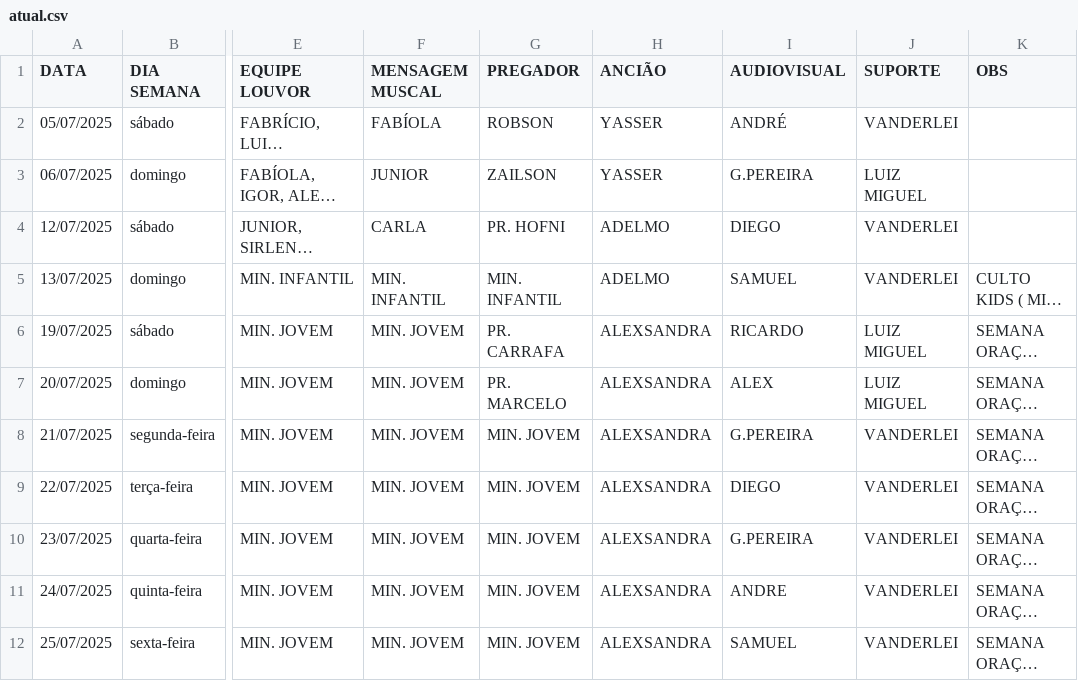
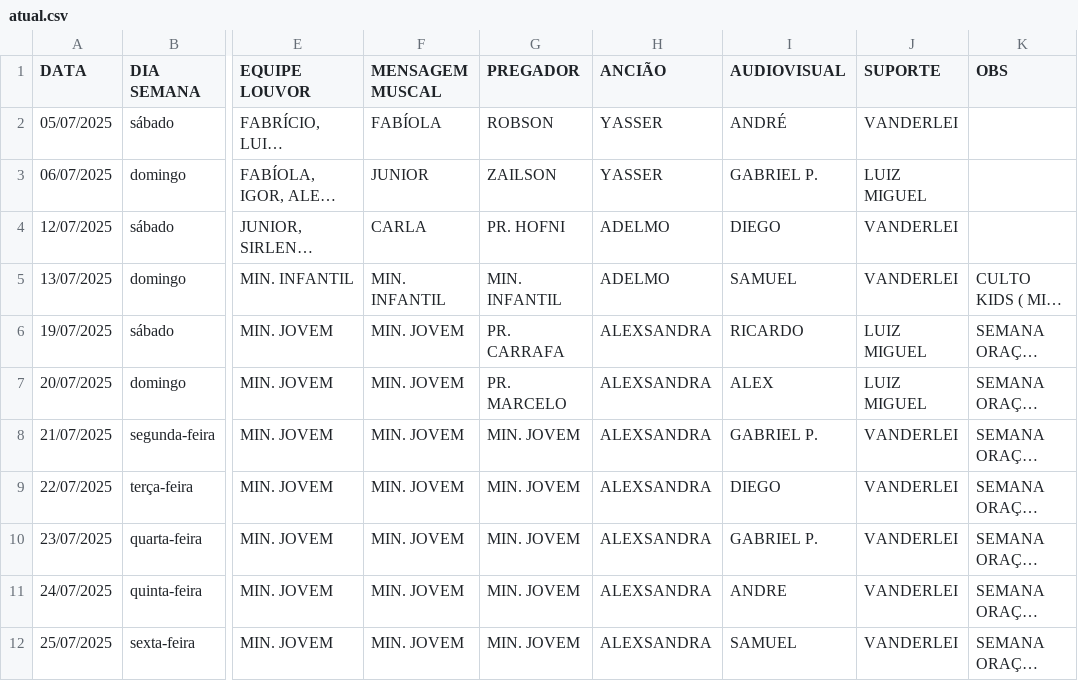
Before and after one commit to NatanBudny/EscalaMusica, a CSV file: docs/atual.csv, drawn as a sheet; only a part is shown, gaps mark what is left out; long unchanged cells end in …; the diff names each change by its address in the sheet, - before the commit and + after, or states it on an @@ line.

Commit message:
Update atual.csv

```diff
--- a/docs/atual.csv
+++ b/docs/atual.csv
-I3 (AUDIOVISUAL): G.PEREIRA
+I3 (AUDIOVISUAL): GABRIEL P.
-I8 (AUDIOVISUAL): G.PEREIRA
+I8 (AUDIOVISUAL): GABRIEL P.
-I10 (AUDIOVISUAL): G.PEREIRA
+I10 (AUDIOVISUAL): GABRIEL P.
```
